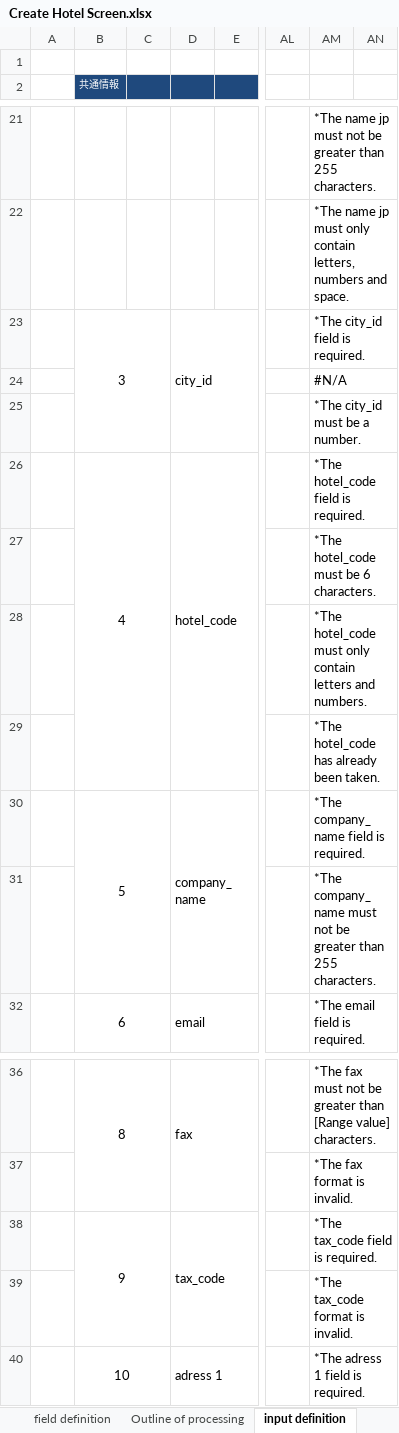
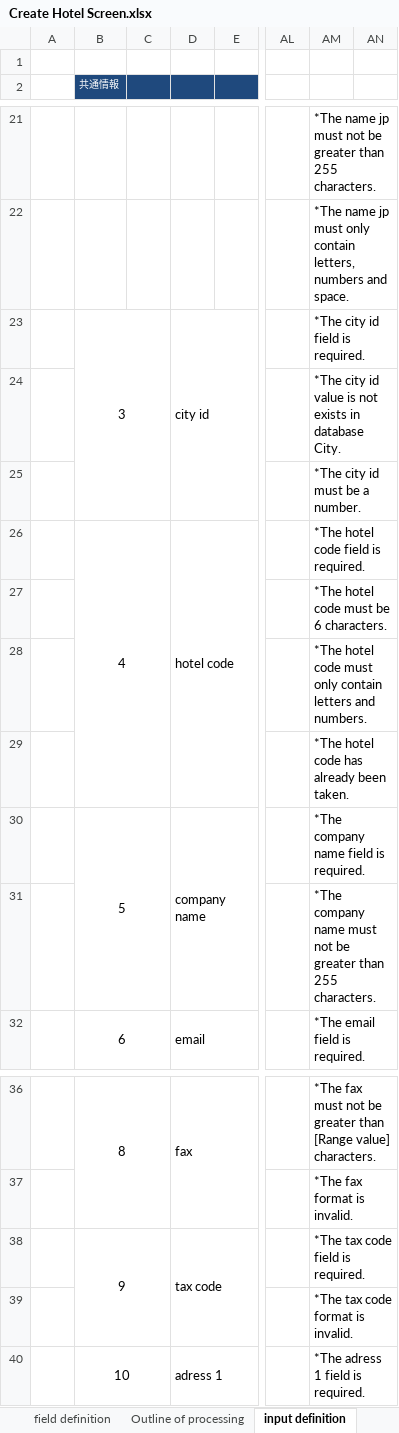
Before and after one commit to leanhuynh/fresher-IDS, an Excel workbook: document/screen/Create Hotel Screen.xlsx, sheet input definition, drawn as a sheet; only a part is shown, gaps mark what is left out; values as stored, in another font and other column widths than the file's, no borders; the diff names each change by its address in the sheet, - before the commit and + after, or states it on an @@ line.

```diff
--- a/document/screen/Create Hotel Screen.xlsx (sheet input definition)
+++ b/document/screen/Create Hotel Screen.xlsx (sheet input definition)
-D23: city_id
+D23: city id
-AM23: *The city_id field is required.
+AM23: *The city id field is required.
-AM24: #N/A
+AM24: *The city id value is not exists in database City.
-AM25: *The city_id must be a number.
+AM25: *The city id must be a number.
-D26: hotel_code
+D26: hotel code
-AM26: *The hotel_code field is required.
+AM26: *The hotel code field is required.
-AM27: *The hotel_code must be 6 characters.
+AM27: *The hotel code must be 6 characters.
-AM28: *The hotel_code must only…
+AM28: *The hotel code must only…
-AM29: *The hotel_code has already been taken.
+AM29: *The hotel code has already been taken.
-D30: company_name
+D30: company name
-AM30: *The company_name field is required.
+AM30: *The company name field is required.
-AM31: *The company_name must not…
+AM31: *The company name must not…
-D38: tax_code
+D38: tax code
-AM38: *The tax_code field is required.
+AM38: *The tax code field is required.
-AM39: *The tax_code format is invalid.
+AM39: *The tax code format is invalid.
```
Also changed, not shown: sheet Message, document/checklist/Checklist_DeleteRole.xlsx, document/checklist/Checklist_DeleteUser.xlsx, 14 other files.
